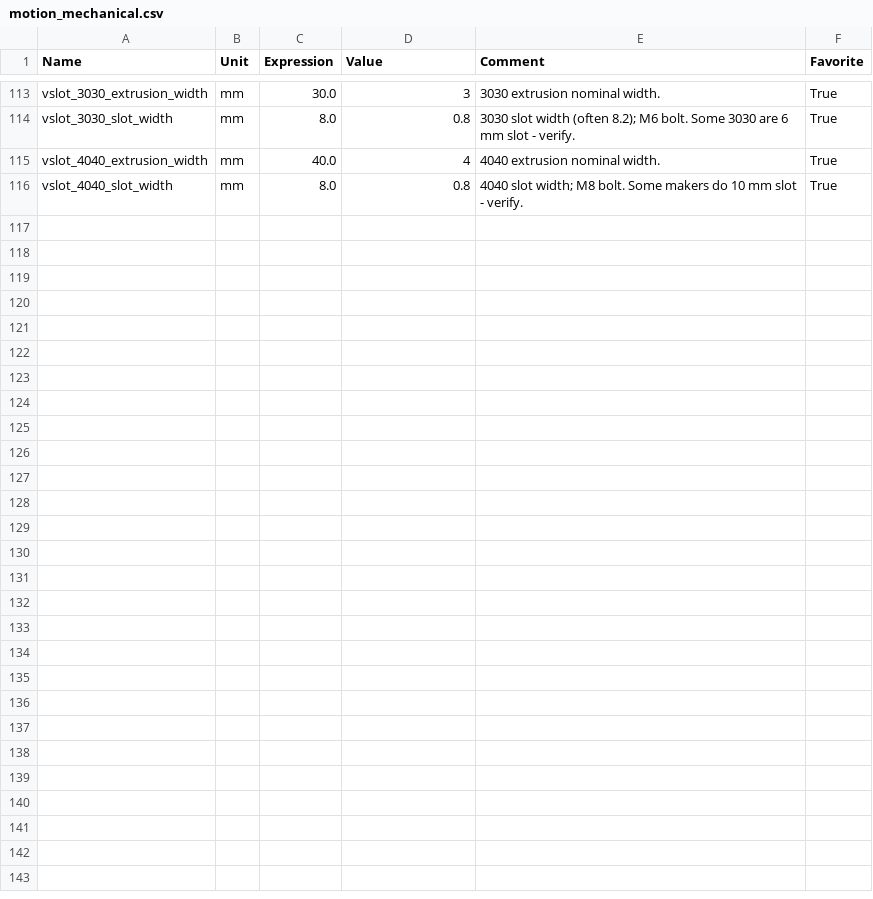
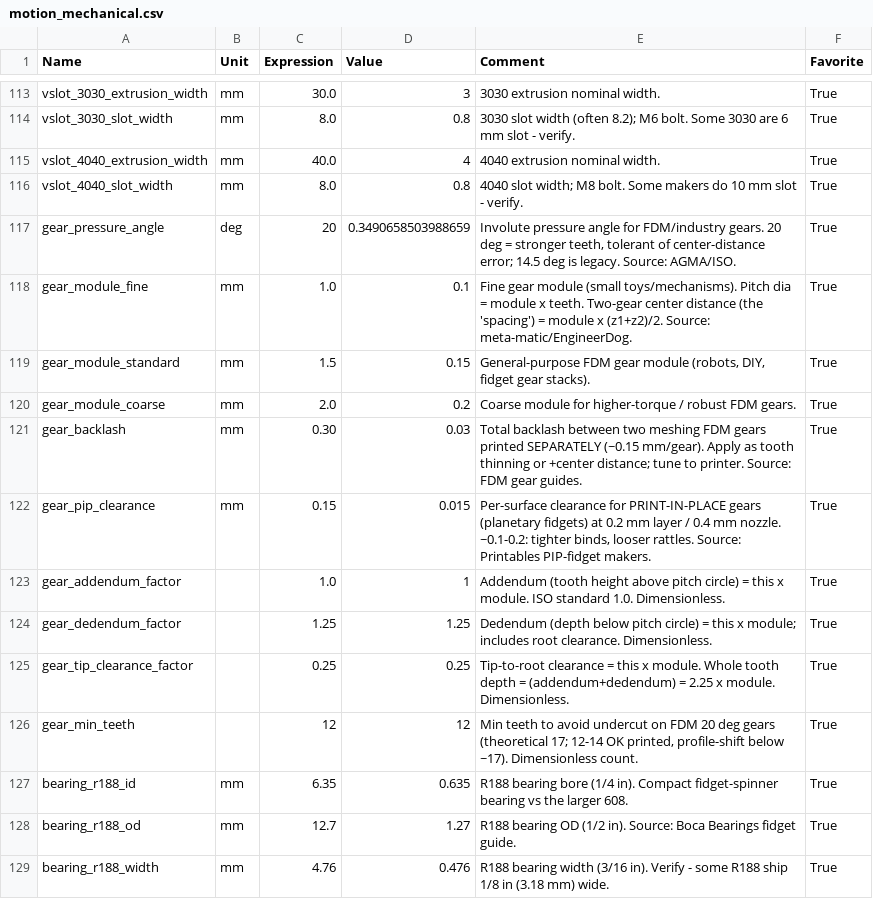
Before and after one commit to matthewj301/fusion_params, a CSV file: BakedBean3D_MasterParams_v4/split/motion_mechanical.csv, drawn as a sheet; only a part is shown, gaps mark what is left out; the diff names each change by its address in the sheet, - before the commit and + after, or states it on an @@ line.

```diff
--- a/BakedBean3D_MasterParams_v4/split/motion_mechanical.csv
+++ b/BakedBean3D_MasterParams_v4/split/motion_mechanical.csv
+row 117: gear_pressure_angle | deg | 20 | 0.3490658503988659 | Involute pressure angle for FDM/industry gears. 20 deg = stronger teeth, tolerant of center-distance error; 14.5 deg is legacy. Source: AGMA/ISO. | True
+row 118: gear_module_fine | mm | 1.0 | 0.1 | Fine gear module (small toys/mechanisms). Pitch dia = module x teeth. Two-gear center distance (the 'spacing') = module x (z1+z2)/2. Source: meta-matic/EngineerDog. | True
+row 119: gear_module_standard | mm | 1.5 | 0.15 | General-purpose FDM gear module (robots, DIY, fidget gear stacks). | True
+row 120: gear_module_coarse | mm | 2.0 | 0.2 | Coarse module for higher-torque / robust FDM gears. | True
+row 121: gear_backlash | mm | 0.30 | 0.03 | Total backlash between two meshing FDM gears printed SEPARATELY (~0.15 mm/gear). Apply as tooth thinning or +center distance; tune to printer. Source: FDM gear guides. | True
+row 122: gear_pip_clearance | mm | 0.15 | 0.015 | Per-surface clearance for PRINT-IN-PLACE gears (planetary fidgets) at 0.2 mm layer / 0.4 mm nozzle. ~0.1-0.2: tighter binds, looser rattles. Source: Printables PIP-fidget makers. | True
+row 123: gear_addendum_factor |  | 1.0 | 1 | Addendum (tooth height above pitch circle) = this x module. ISO standard 1.0. Dimensionless. | True
+row 124: gear_dedendum_factor |  | 1.25 | 1.25 | Dedendum (depth below pitch circle) = this x module; includes root clearance. Dimensionless. | True
+row 125: gear_tip_clearance_factor |  | 0.25 | 0.25 | Tip-to-root clearance = this x module. Whole tooth depth = (addendum+dedendum) = 2.25 x module. Dimensionless. | True
+row 126: gear_min_teeth |  | 12 | 12 | Min teeth to avoid undercut on FDM 20 deg gears (theoretical 17; 12-14 OK printed, profile-shift below ~17). Dimensionless count. | True
+row 127: bearing_r188_id | mm | 6.35 | 0.635 | R188 bearing bore (1/4 in). Compact fidget-spinner bearing vs the larger 608. | True
+row 128: bearing_r188_od | mm | 12.7 | 1.27 | R188 bearing OD (1/2 in). Source: Boca Bearings fidget guide. | True
+row 129: bearing_r188_width | mm | 4.76 | 0.476 | R188 bearing width (3/16 in). Verify - some R188 ship 1/8 in (3.18 mm) wide. | True
```
Also changed, not shown: BakedBean3D_MasterParams_v4/BakedBean3D_MasterParams_params.csv, BakedBean3D_MasterParams_v4/split/household_hobby.csv, 3 other files.
